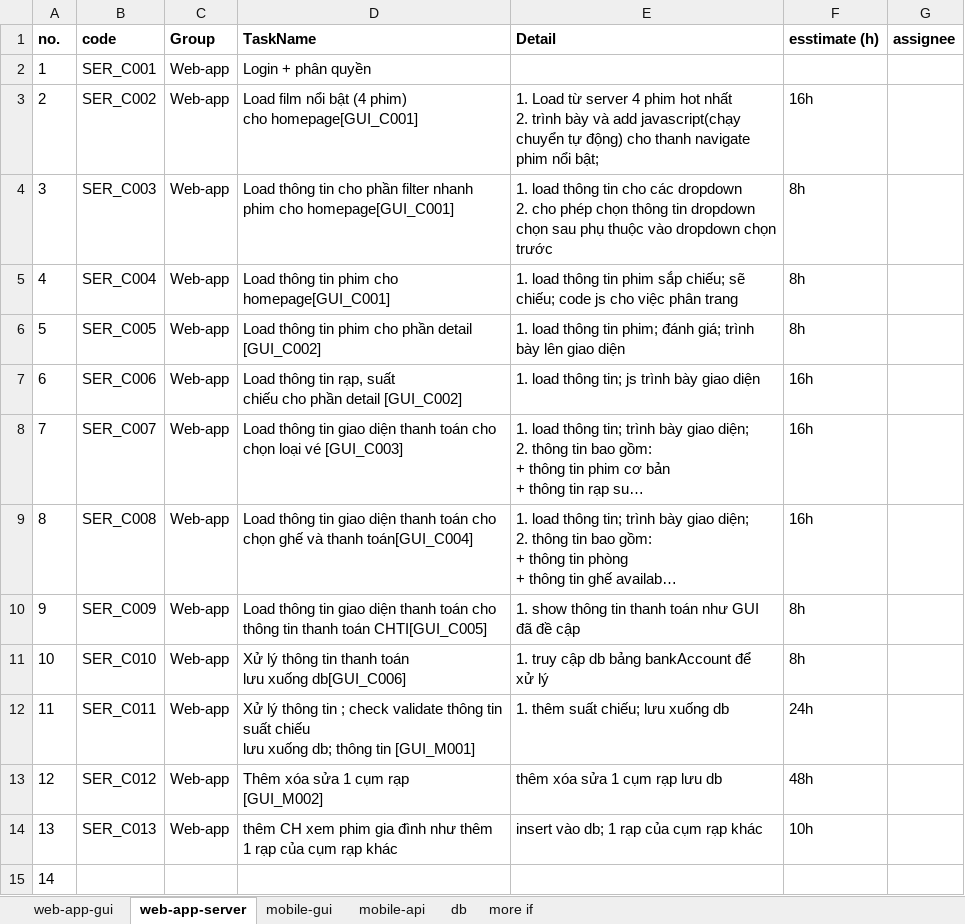
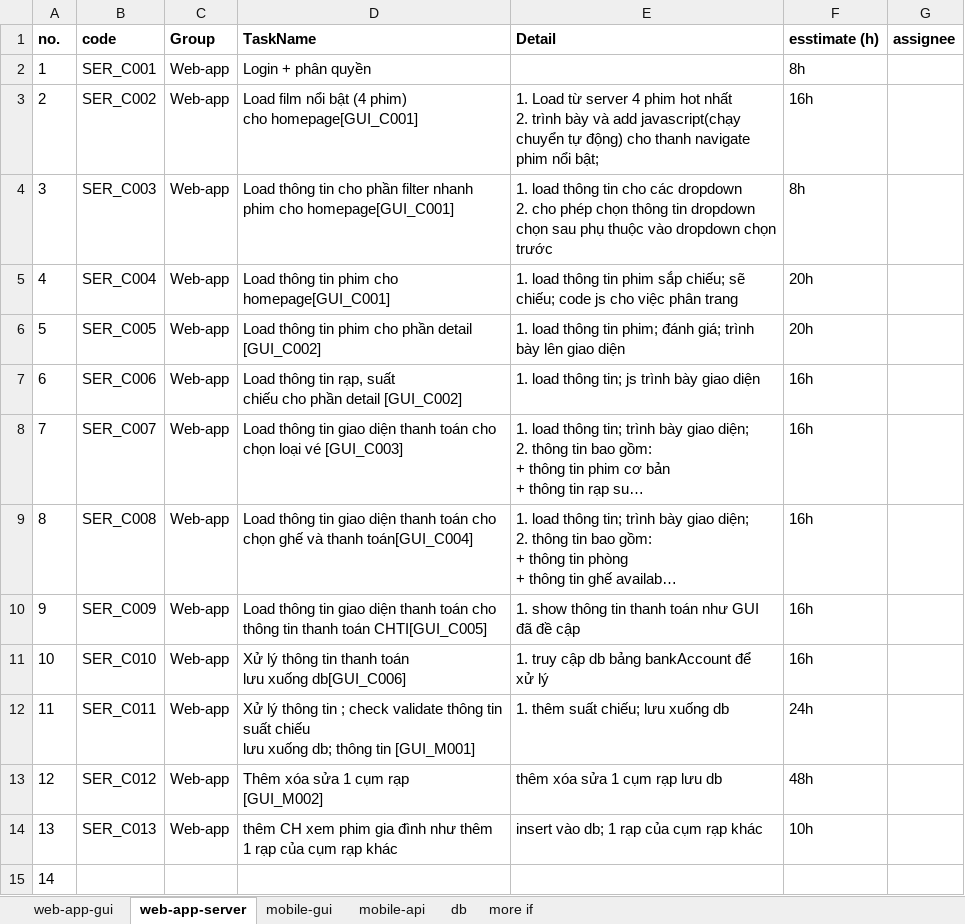
Before and after one commit to DanhlcGitHub/CinemaTicket, an Excel workbook: document/tasklist/alltask.xlsx, sheet web-app-server, drawn as a sheet; only a part is shown; long unchanged cells end in …; values as stored, in another font and other column widths than the file's, no borders; the diff names each change by its address in the sheet, - before the commit and + after, or states it on an @@ line.

```diff
--- a/document/tasklist/alltask.xlsx (sheet web-app-server)
+++ b/document/tasklist/alltask.xlsx (sheet web-app-server)
-F2 (esstimate (h)): (empty)
+F2 (esstimate (h)): 8h
-F5:F6 (esstimate (h)): 8h
+F5:F6 (esstimate (h)): 20h
-F10:F11 (esstimate (h)): 8h
+F10:F11 (esstimate (h)): 16h
```
Also changed, not shown: sheet mobile-api, sheet mobile-gui, sheet web-app-gui, 5 other files.
